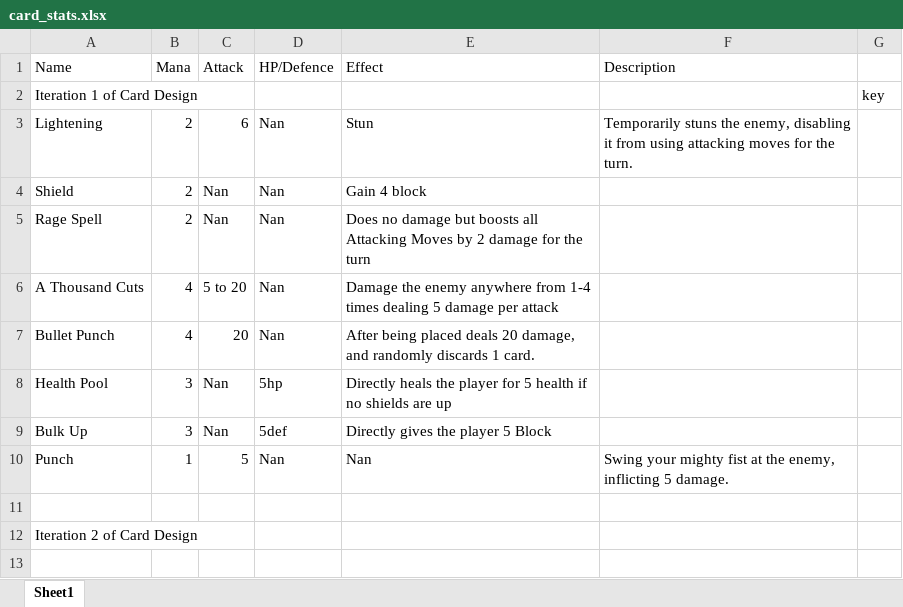
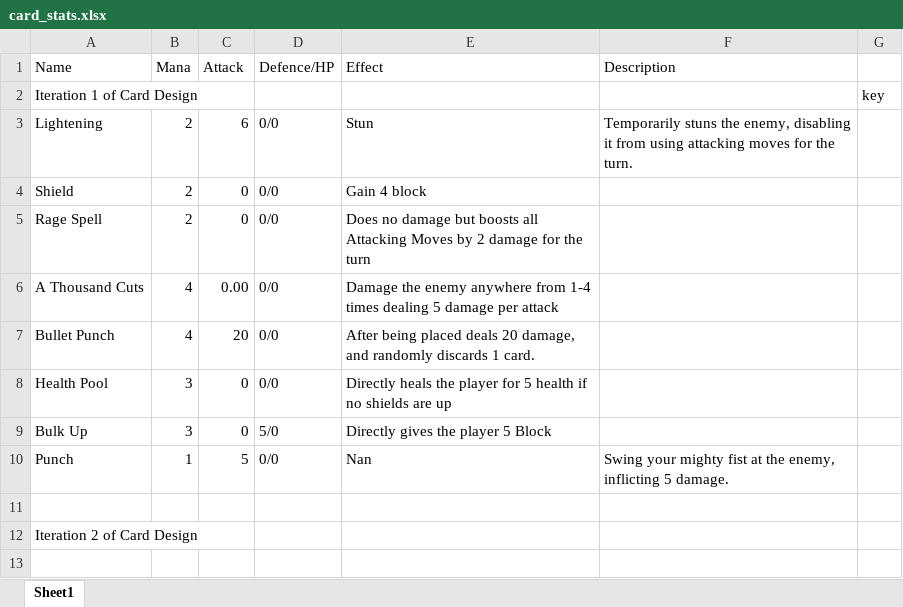
Before and after one commit to Acsxs/Card-Game, an Excel workbook: data/card_stats/card_stats.xlsx, sheet Sheet1, drawn as a sheet; only a part is shown; values as stored, in another font and other column widths than the file's, no borders; the diff names each change by its address in the sheet, - before the commit and + after, or states it on an @@ line.

Commit message:
Fixed card replacement and removing of card slots, fixed effects,

```diff
--- a/data/card_stats/card_stats.xlsx (sheet Sheet1)
+++ b/data/card_stats/card_stats.xlsx (sheet Sheet1)
-D1: HP/Defence
+D1: Defence/HP
-D3:D7 (Defence/HP): Nan
+D3:D7 (Defence/HP): 0/0
-C4:C5 (Attack): Nan
+C4:C5 (Attack): 0
-C6 (Attack): 5 to 20
+C6 (Attack): 0.00
-C8:C9 (Attack): Nan
+C8:C9 (Attack): 0
-D8 (Defence/HP): 5hp
+D8 (Defence/HP): 0/0
-D9 (Defence/HP): 5def
+D9 (Defence/HP): 5/0
-D10 (Defence/HP): Nan
+D10 (Defence/HP): 0/0
```
Also changed, not shown: 7 other files.
